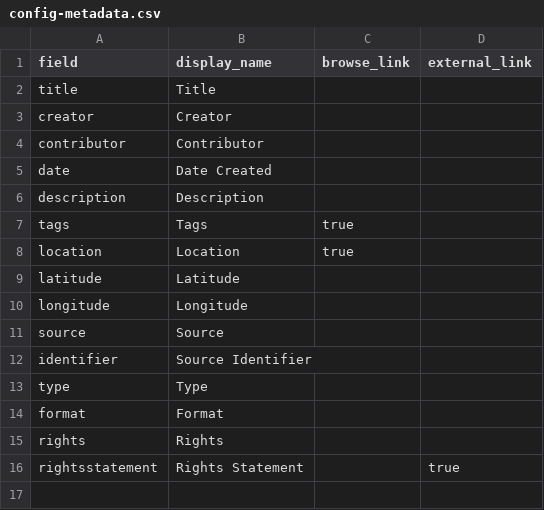
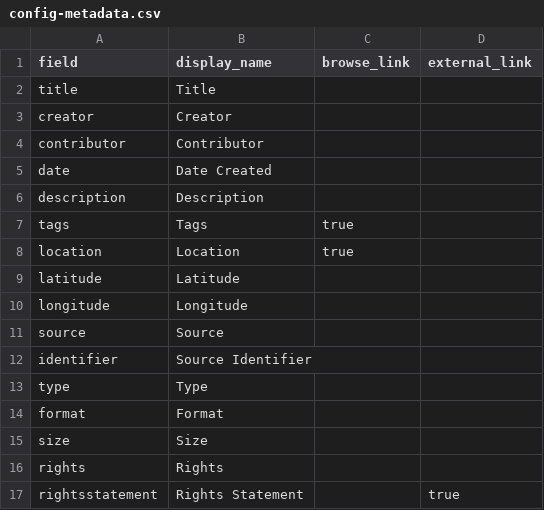
Before and after one commit to zhaozhaowo/archive, a CSV file: _data/config-metadata.csv, drawn as a sheet; the diff names each change by its address in the sheet, - before the commit and + after, or states it on an @@ line.

Commit message:
Update config-metadata.csv

```diff
--- a/_data/config-metadata.csv
+++ b/_data/config-metadata.csv
+row 15: size | Size
```
